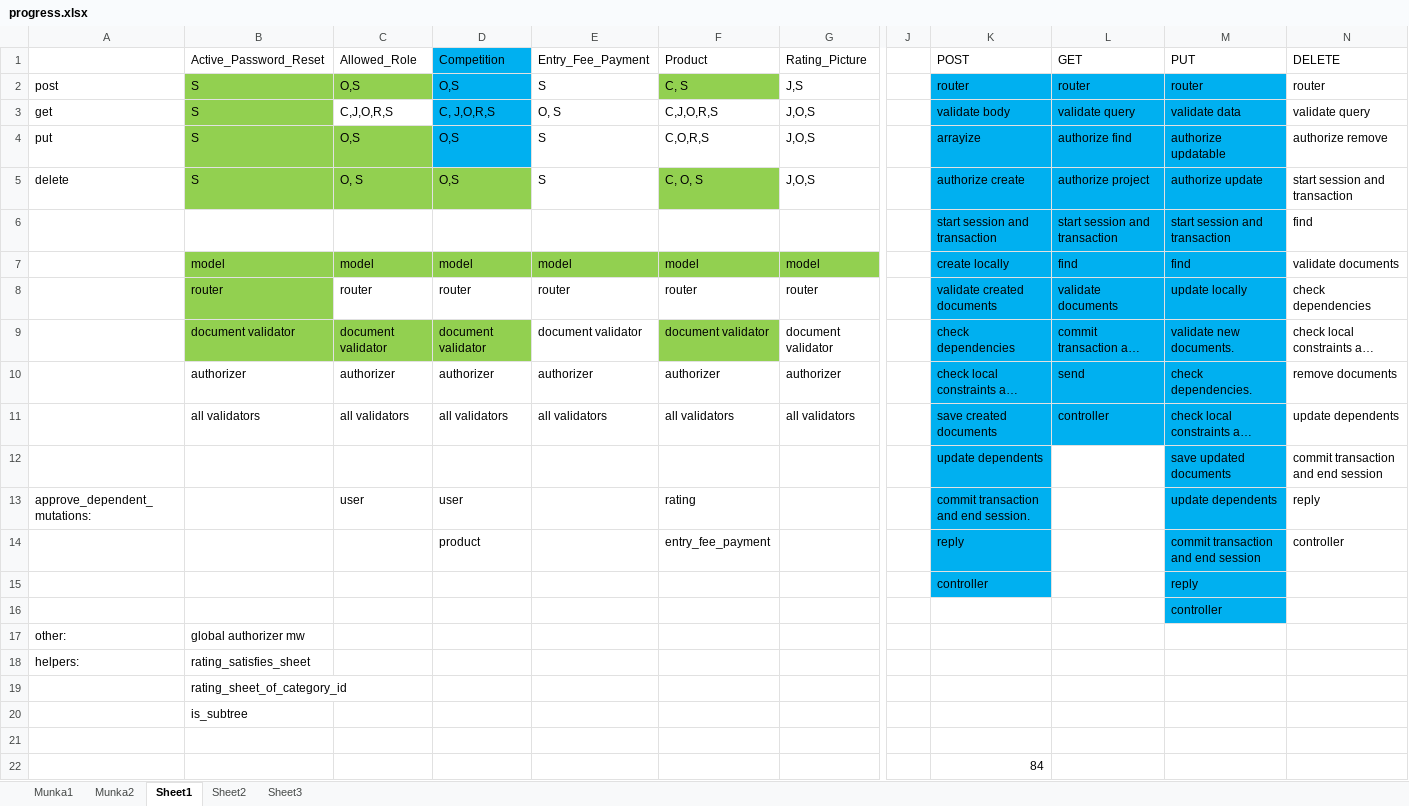
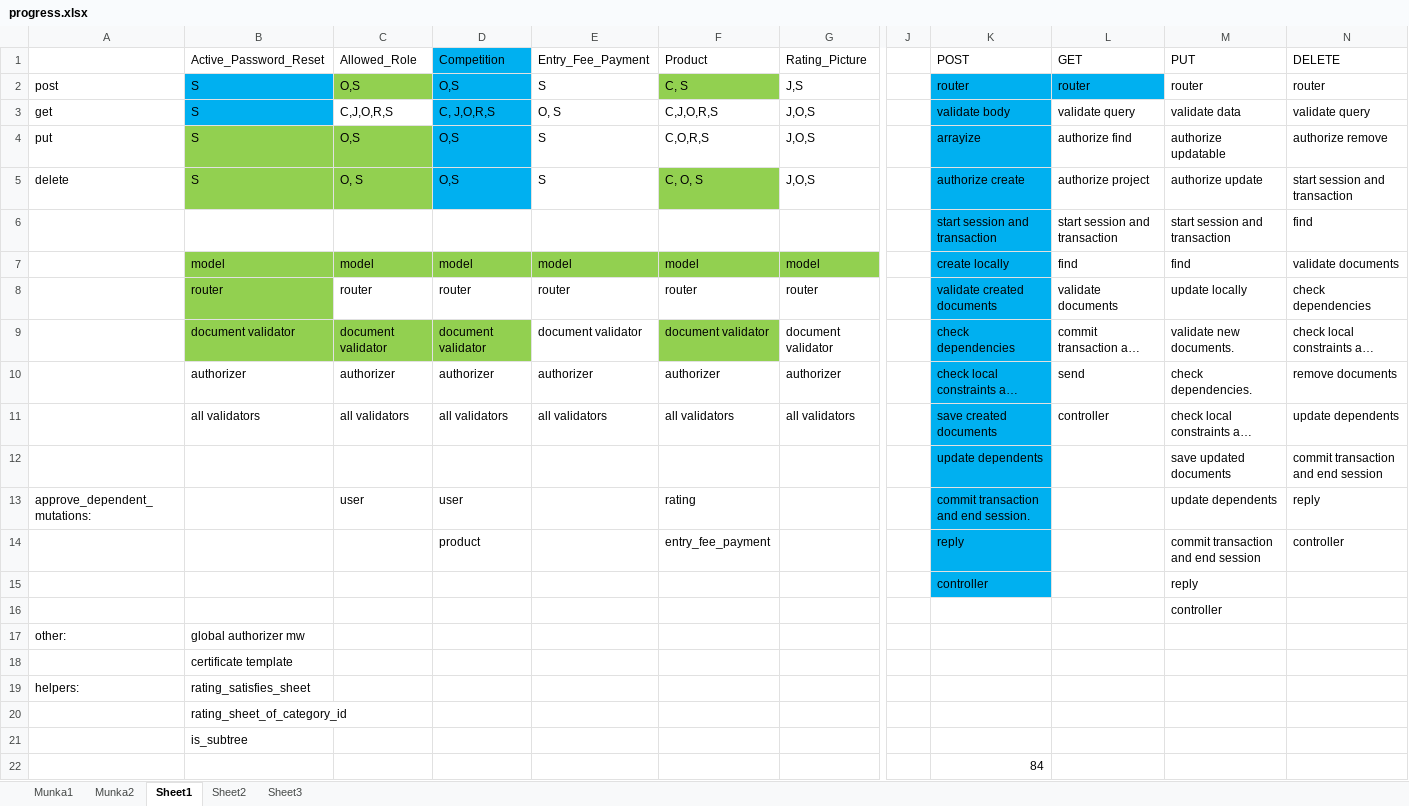
Before and after one commit to kalmanbendeguz/cheese_competition_api, an Excel workbook: trash/progress.xlsx, sheet Sheet1, drawn as a sheet; only a part is shown, gaps mark what is left out; long unchanged cells end in …; values as stored, in another font and other column widths than the file's, no borders; removed rows and columns are numbered as before the commit, all else as after; rows hold the shown columns only; the diff names each change by its address in the sheet, - before the commit and + after, or states it on an @@ line.

```diff
--- a/trash/progress.xlsx (sheet Sheet1)
+++ b/trash/progress.xlsx (sheet Sheet1)
-B2:B3 fill: #92D050
+B2:B3 fill: #00B0F0
-M2 fill: #00B0F0
+M2 fill: none
-L3:M11 fill: #00B0F0
+L3:M11 fill: none
-D5 fill: #92D050
+D5 fill: #00B0F0
-M12:M16 fill: #00B0F0
+M12:M16 fill: none
+row 18:  | certificate template
-row 21: (empty)
```
Also changed, not shown: 7 other files.
